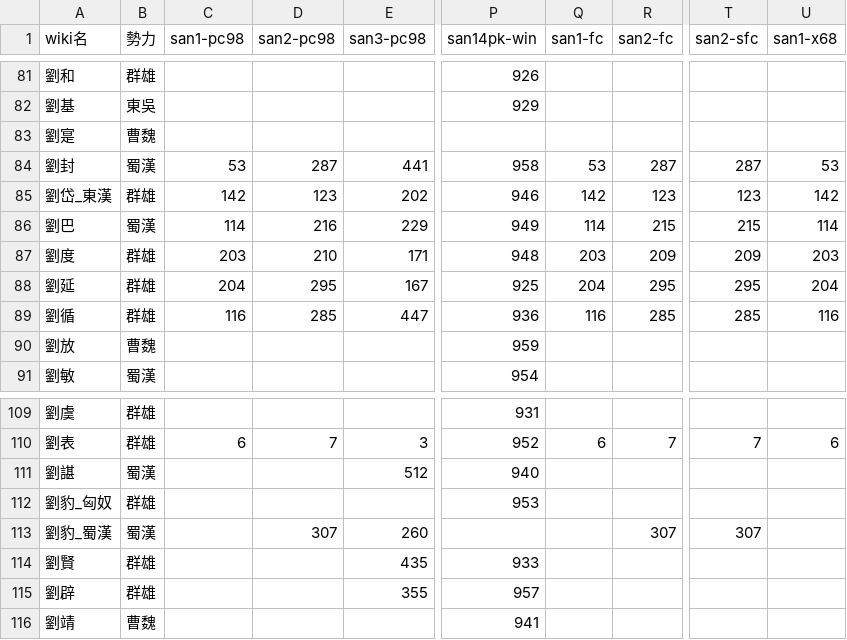
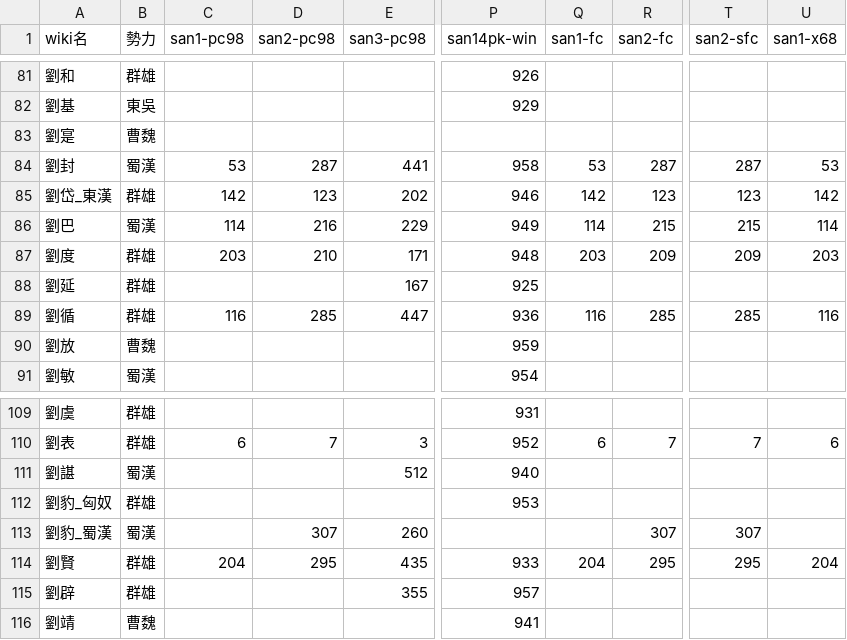
Before and after one commit to tzengyuxio/koei-wiki, a CSV file: assets/data/sanguo/persons-mapping.csv, drawn as a sheet; only a part is shown, gaps mark what is left out; the diff names each change by its address in the sheet, - before the commit and + after, or states it on an @@ line.

```diff
--- a/assets/data/sanguo/persons-mapping.csv
+++ b/assets/data/sanguo/persons-mapping.csv
-C88 (san1-pc98): 204
+C88 (san1-pc98): (empty)
-D88 (san2-pc98): 295
+D88 (san2-pc98): (empty)
-Q88 (san1-fc): 204
+Q88 (san1-fc): (empty)
-R88 (san2-fc): 295
+R88 (san2-fc): (empty)
-T88 (san2-sfc): 295
+T88 (san2-sfc): (empty)
-U88 (san1-x68): 204
+U88 (san1-x68): (empty)
-C114 (san1-pc98): (empty)
+C114 (san1-pc98): 204
-D114 (san2-pc98): (empty)
+D114 (san2-pc98): 295
-Q114 (san1-fc): (empty)
+Q114 (san1-fc): 204
-R114 (san2-fc): (empty)
+R114 (san2-fc): 295
-T114 (san2-sfc): (empty)
+T114 (san2-sfc): 295
-U114 (san1-x68): (empty)
+U114 (san1-x68): 204
```
Also changed, not shown: assets/data/sanguo/persons-excluded.csv, assets/data/sanguo/persons-overrides.csv, 2 other files.
